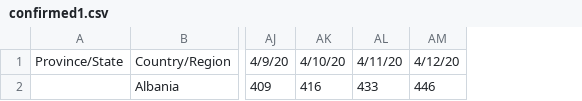
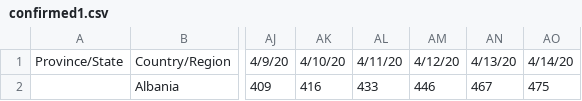
Before and after one commit to orlandokaramani/covid, a CSV file: data/confirmed1.csv, drawn as a sheet; only a part is shown, gaps mark what is left out; the diff names each change by its address in the sheet, - before the commit and + after, or states it on an @@ line.

```diff
--- a/data/confirmed1.csv
+++ b/data/confirmed1.csv
+column AN, rows 1-2: 4/13/20 | 467
+column AO, rows 1-2: 4/14/20 | 475
```
Also changed, not shown: data/deaths2.csv, data/recovered1.csv.
